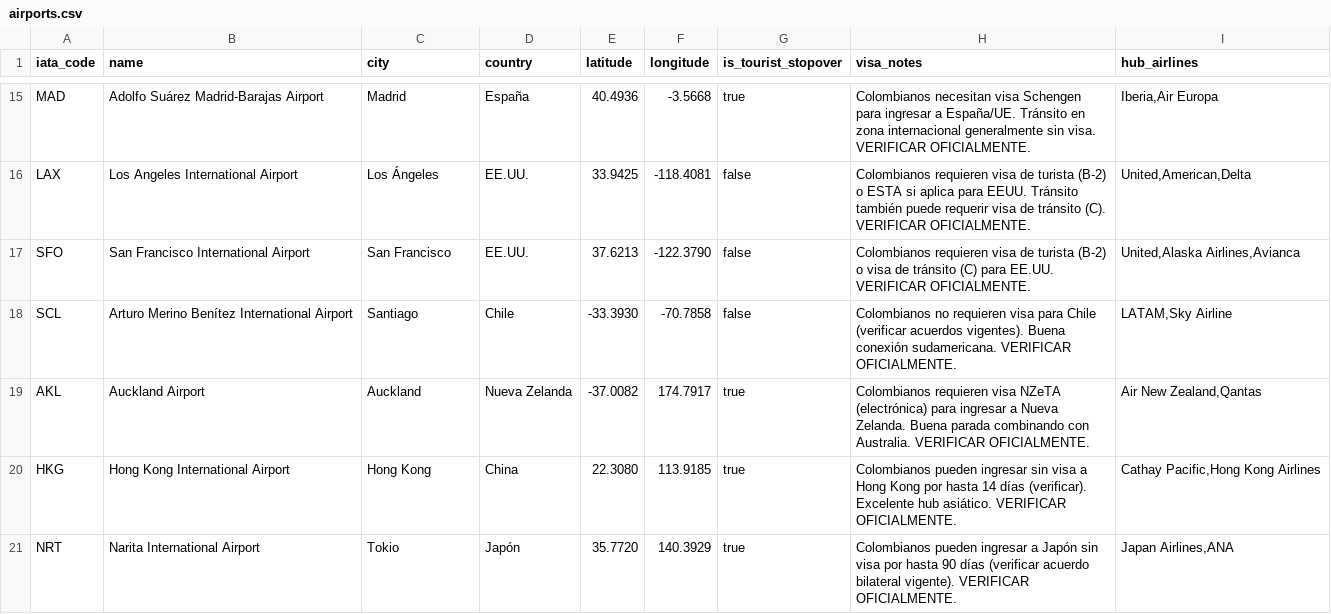
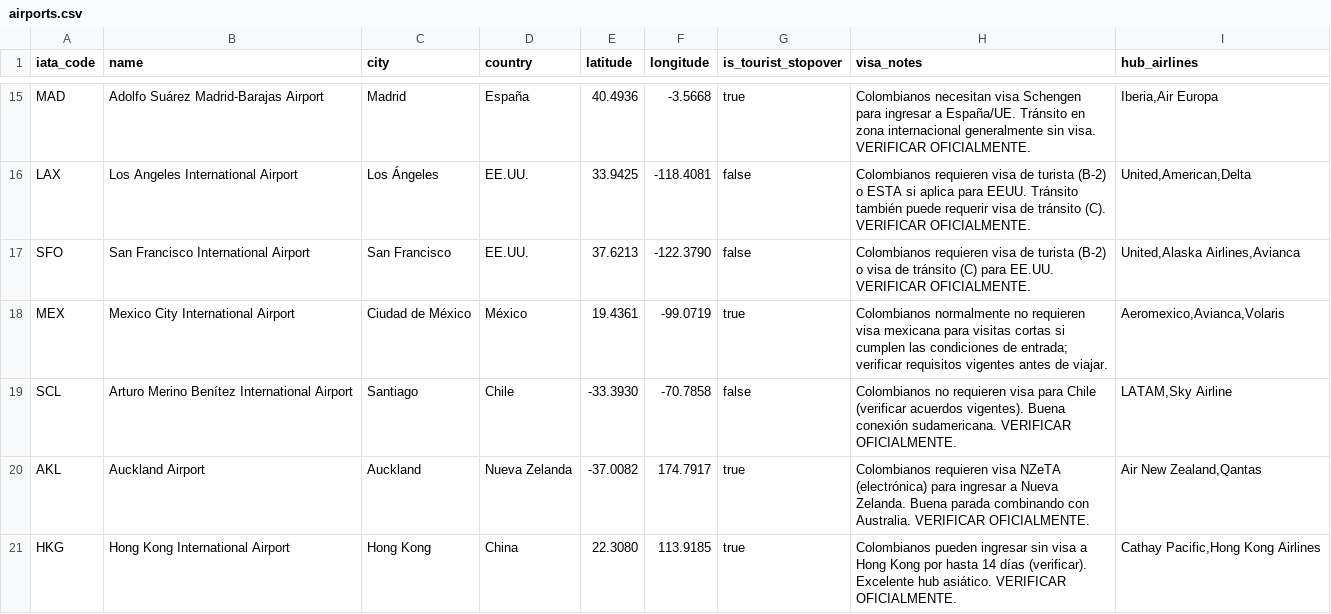
Before and after one commit to DavidMume/colombia-australia-travel-planner, a CSV file: data/airports.csv, drawn as a sheet; only a part is shown, gaps mark what is left out; the shorter side is filled out with more unchanged rows; the diff names each change by its address in the sheet, - before the commit and + after, or states it on an @@ line.

Commit message:
fix: add verified US routes via Mexico City

```diff
--- a/data/airports.csv
+++ b/data/airports.csv
+row 18: MEX | Mexico City International Airport | Ciudad de México | México | 19.4361 | -99.0719 | true | Colombianos normalmente no requieren visa mexicana para visitas cortas si cumplen las condiciones de entrada; verificar requisitos vigentes antes de viajar. | Aeromexico,Avianca,Volaris
```
Also changed, not shown: 1 other file.
